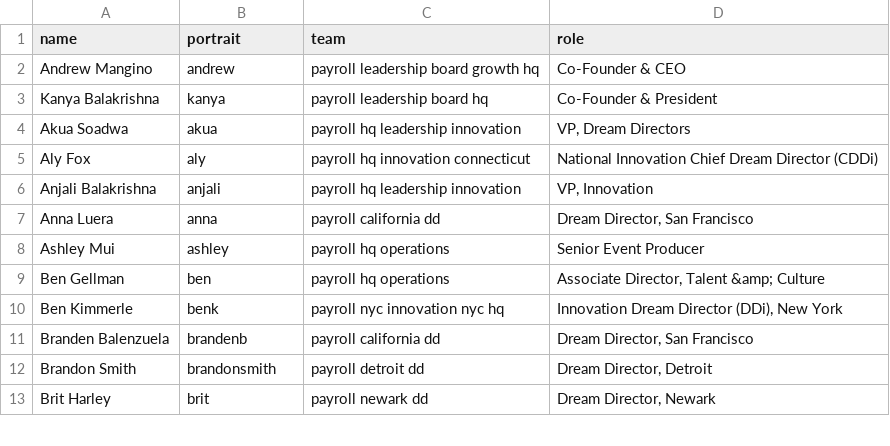
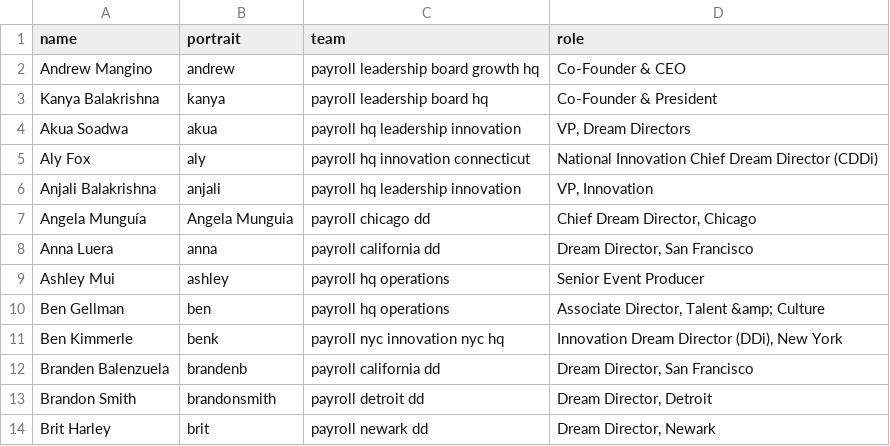
Before and after one commit to futureproject/futureproject.github.com, a CSV file: _data/team.csv, drawn as a sheet; only a part is shown.

Commit message:
Update team.csv

```diff
--- a/_data/team.csv
+++ b/_data/team.csv
@@ -6,2 +6,3 @@ Aly Fox,aly,payroll hq innovation connecticut,National Innovation Chief Dream Di
 Anjali Balakrishna,anjali,payroll hq leadership innovation,"VP, Innovation"
+Angela Munguía,Angela Munguia,payroll chicago dd,"Chief Dream Director, Chicago "
 Anna Luera,anna,payroll california dd,"Dream Director, San Francisco"
```
